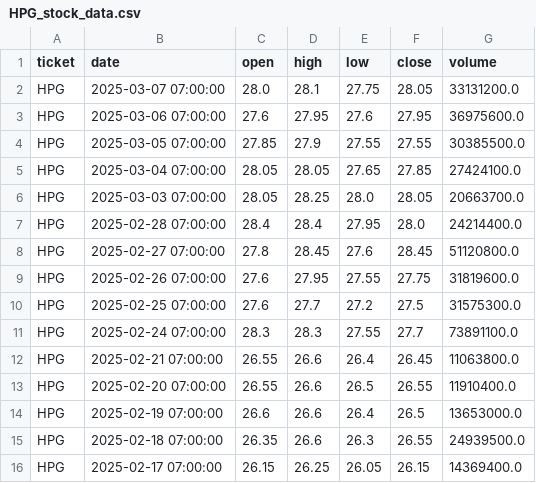
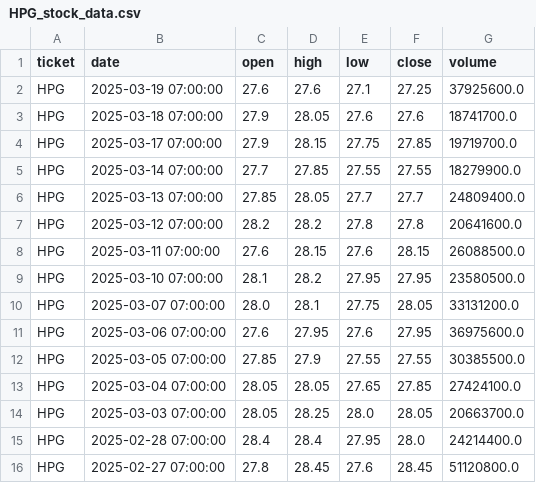
Before and after one commit to baeyuki/Stock-Data-analysist, a CSV file: data/raw/HPG_stock_data.csv, drawn as a sheet; only a part is shown; the shorter side is filled out with more unchanged rows.

```diff
--- a/data/raw/HPG_stock_data.csv
+++ b/data/raw/HPG_stock_data.csv
@@ -1,2 +1,10 @@
 ticket,date,open,high,low,close,volume
+HPG,2025-03-19 07:00:00,27.6,27.6,27.1,27.25,37925600.0
+HPG,2025-03-18 07:00:00,27.9,28.05,27.6,27.6,18741700.0
+HPG,2025-03-17 07:00:00,27.9,28.15,27.75,27.85,19719700.0
+HPG,2025-03-14 07:00:00,27.7,27.85,27.55,27.55,18279900.0
+HPG,2025-03-13 07:00:00,27.85,28.05,27.7,27.7,24809400.0
+HPG,2025-03-12 07:00:00,28.2,28.2,27.8,27.8,20641600.0
+HPG,2025-03-11 07:00:00,27.6,28.15,27.6,28.15,26088500.0
+HPG,2025-03-10 07:00:00,28.1,28.2,27.95,27.95,23580500.0
 HPG,2025-03-07 07:00:00,28.0,28.1,27.75,28.05,33131200.0
```
Also changed, not shown: data/raw/SSI_stock_data.csv, data/raw/VCB_stock_data.csv, 11 other files.
